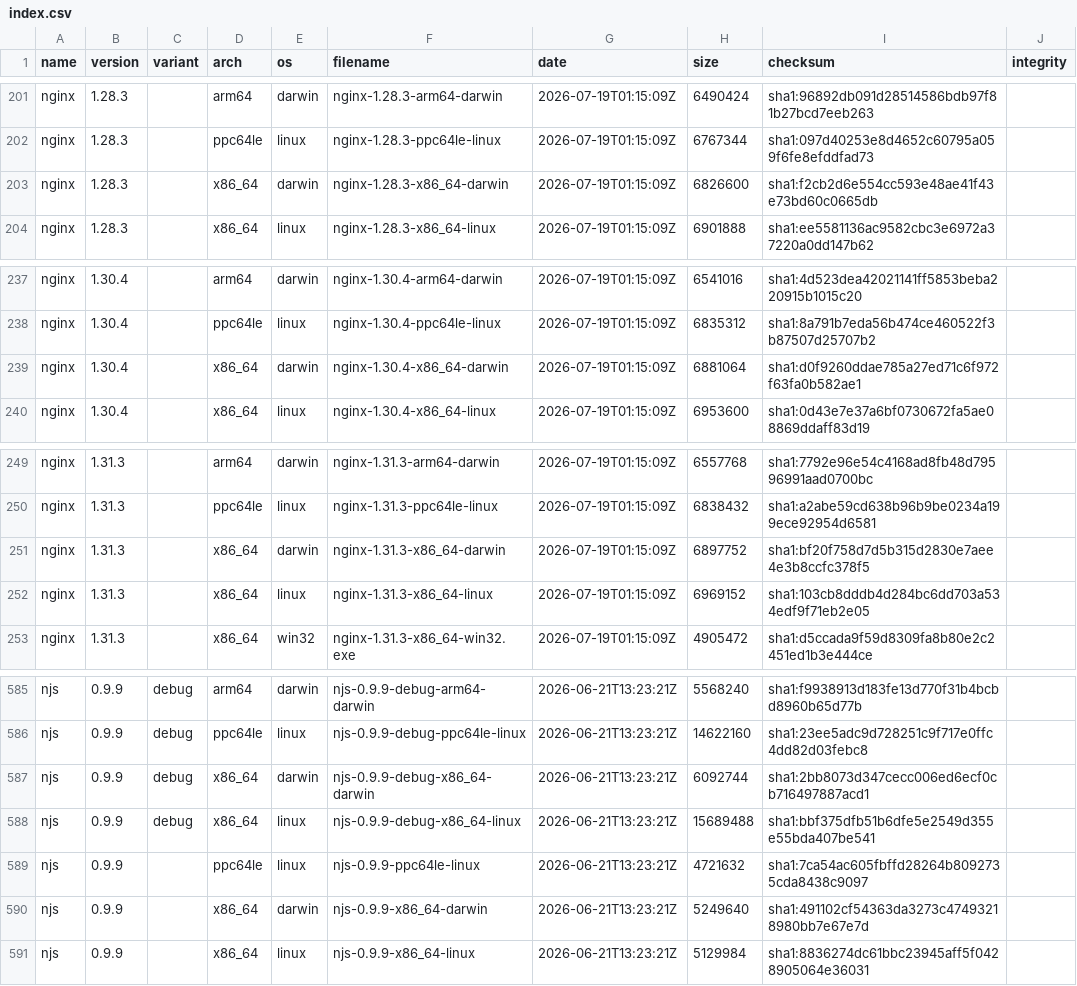
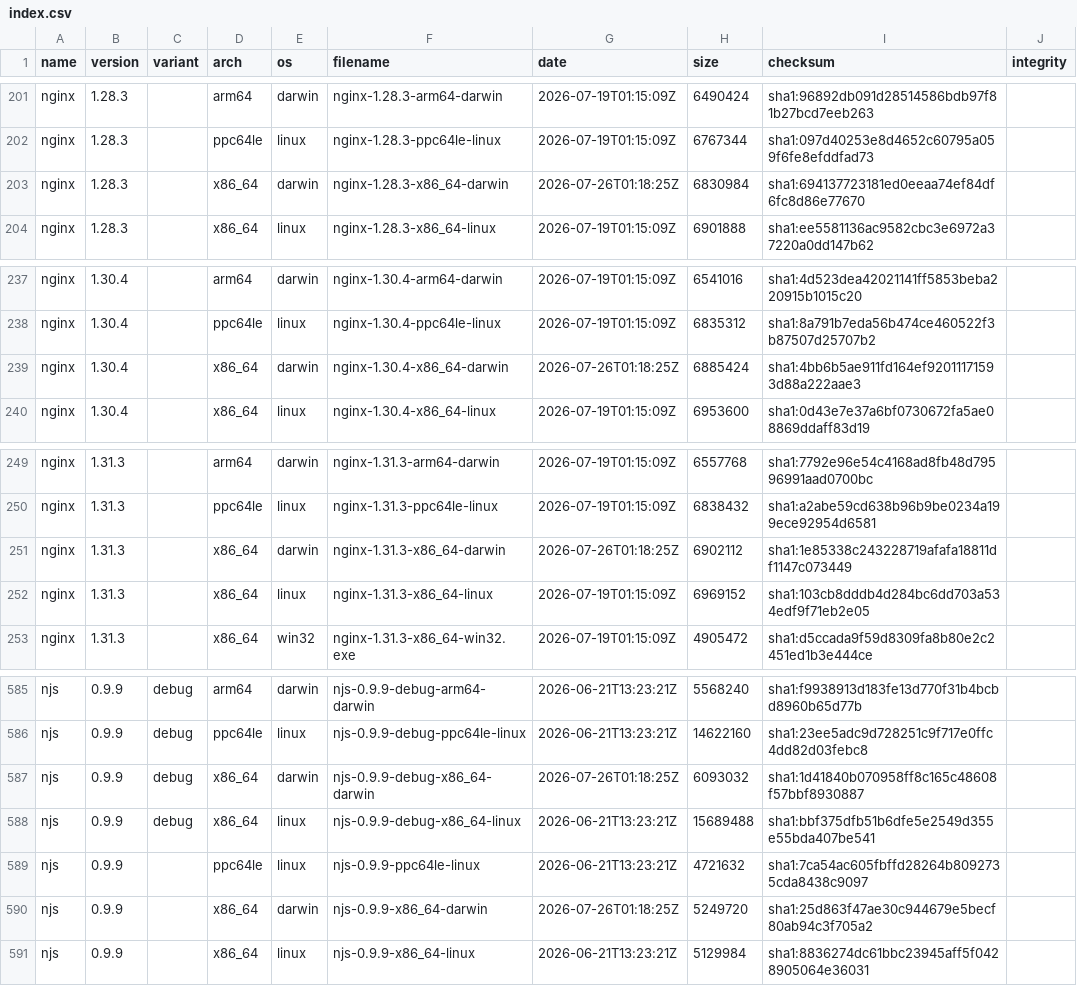
Before and after one commit to jirutka/nginx-binaries, a CSV file: index.csv, drawn as a sheet; only a part is shown, gaps mark what is left out.

```diff
--- a/index.csv
+++ b/index.csv
@@ -202,3 +202,3 @@ nginx,1.28.3,,arm64,darwin,nginx-1.28.3-arm64-darwin,2026-07-19T01:15:09Z,649042
 nginx,1.28.3,,ppc64le,linux,nginx-1.28.3-ppc64le-linux,2026-07-19T01:15:09Z,6767344,sha1:097d40253e8d4652c60795a059f6fe8efddfad73
-nginx,1.28.3,,x86_64,darwin,nginx-1.28.3-x86_64-darwin,2026-07-19T01:15:09Z,6826600,sha1:f2cb2d6e554cc593e48ae41f43e73bd60c0665db
+nginx,1.28.3,,x86_64,darwin,nginx-1.28.3-x86_64-darwin,2026-07-26T01:18:25Z,6830984,sha1:694137723181ed0eeaa74ef84df6fc8d86e77670
 nginx,1.28.3,,x86_64,linux,nginx-1.28.3-x86_64-linux,2026-07-19T01:15:09Z,6901888,sha1:ee5581136ac9582cbc3e6972a37220a0dd147b62
@@ -238,3 +238,3 @@ nginx,1.30.4,,arm64,darwin,nginx-1.30.4-arm64-darwin,2026-07-19T01:15:09Z,654101
 nginx,1.30.4,,ppc64le,linux,nginx-1.30.4-ppc64le-linux,2026-07-19T01:15:09Z,6835312,sha1:8a791b7eda56b474ce460522f3b87507d25707b2
-nginx,1.30.4,,x86_64,darwin,nginx-1.30.4-x86_64-darwin,2026-07-19T01:15:09Z,6881064,sha1:d0f9260ddae785a27ed71c6f972f63fa0b582ae1
+nginx,1.30.4,,x86_64,darwin,nginx-1.30.4-x86_64-darwin,2026-07-26T01:18:25Z,6885424,sha1:4bb6b5ae911fd164ef92011171593d88a222aae3
 nginx,1.30.4,,x86_64,linux,nginx-1.30.4-x86_64-linux,2026-07-19T01:15:09Z,6953600,sha1:0d43e7e37a6bf0730672fa5ae08869ddaff83d19
@@ -250,3 +250,3 @@ nginx,1.31.3,,arm64,darwin,nginx-1.31.3-arm64-darwin,2026-07-19T01:15:09Z,655776
 nginx,1.31.3,,ppc64le,linux,nginx-1.31.3-ppc64le-linux,2026-07-19T01:15:09Z,6838432,sha1:a2abe59cd638b96b9be0234a199ece92954d6581
-nginx,1.31.3,,x86_64,darwin,nginx-1.31.3-x86_64-darwin,2026-07-19T01:15:09Z,6897752,sha1:bf20f758d7d5b315d2830e7aee4e3b8ccfc378f5
+nginx,1.31.3,,x86_64,darwin,nginx-1.31.3-x86_64-darwin,2026-07-26T01:18:25Z,6902112,sha1:1e85338c243228719afafa18811df1147c073449
 nginx,1.31.3,,x86_64,linux,nginx-1.31.3-x86_64-linux,2026-07-19T01:15:09Z,6969152,sha1:103cb8dddb4d284bc6dd703a534edf9f71eb2e05
@@ -586,6 +586,6 @@ njs,0.9.9,debug,arm64,darwin,njs-0.9.9-debug-arm64-darwin,2026-06-21T13:23:21Z,5
 njs,0.9.9,debug,ppc64le,linux,njs-0.9.9-debug-ppc64le-linux,2026-06-21T13:23:21Z,14622160,sha1:23ee5adc9d728251c9f717e0ffc4dd82d03febc8
-njs,0.9.9,debug,x86_64,darwin,njs-0.9.9-debug-x86_64-darwin,2026-06-21T13:23:21Z,6092744,sha1:2bb8073d347cecc006ed6ecf0cb716497887acd1
+njs,0.9.9,debug,x86_64,darwin,njs-0.9.9-debug-x86_64-darwin,2026-07-26T01:18:25Z,6093032,sha1:1d41840b070958ff8c165c48608f57bbf8930887
 njs,0.9.9,debug,x86_64,linux,njs-0.9.9-debug-x86_64-linux,2026-06-21T13:23:21Z,15689488,sha1:bbf375dfb51b6dfe5e2549d355e55bda407be541
 njs,0.9.9,,ppc64le,linux,njs-0.9.9-ppc64le-linux,2026-06-21T13:23:21Z,4721632,sha1:7ca54ac605fbffd28264b8092735cda8438c9097
-njs,0.9.9,,x86_64,darwin,njs-0.9.9-x86_64-darwin,2026-06-21T13:23:21Z,5249640,sha1:491102cf54363da3273c47493218980bb7e67e7d
+njs,0.9.9,,x86_64,darwin,njs-0.9.9-x86_64-darwin,2026-07-26T01:18:25Z,5249720,sha1:25d863f47ae30c944679e5becf80ab94c3f705a2
 njs,0.9.9,,x86_64,linux,njs-0.9.9-x86_64-linux,2026-06-21T13:23:21Z,5129984,sha1:8836274dc61bbc23945aff5f0428905064e36031
```
Also changed, not shown: 17 other files.
